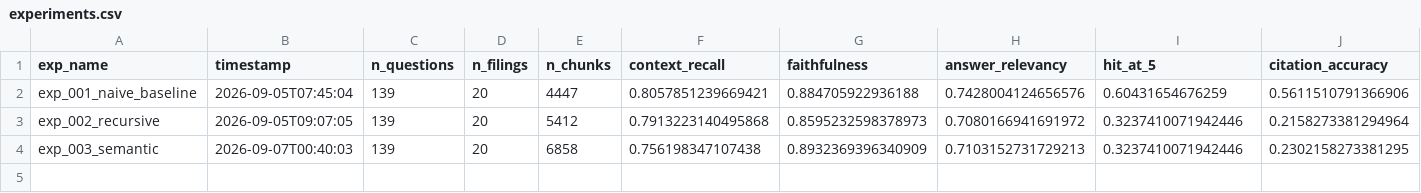
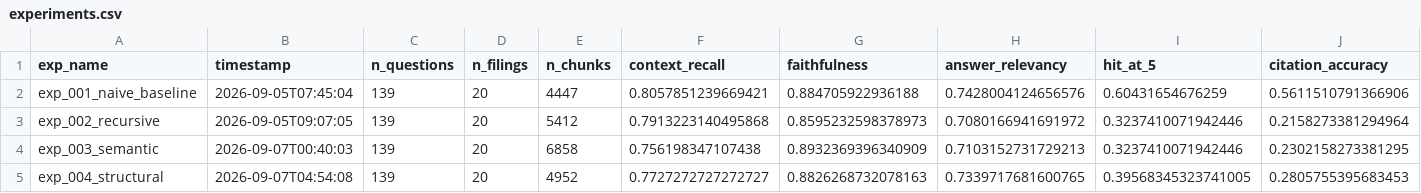
Before and after one commit to bhardwajsudhanshu/FinRAG-Institutional-Grade-Financial-Intelligence-Platform, a CSV file: results/experiments.csv, drawn as a sheet; only a part is shown; rows hold the shown columns only; the diff names each change by its address in the sheet, - before the commit and + after, or states it on an @@ line.

Commit message:
STEP_011: exp_004 full run (content 0.6906, OOS 1.000) + leaderboard refresh

```diff
--- a/results/experiments.csv
+++ b/results/experiments.csv
+row 5: exp_004_structural | 2026-09-07T04:54:08 | 139 | 20 | 4952 | 0.7727272727272727 | 0.8826268732078163 | 0.7339717681600765 | 0.39568345323741005 | 0.2805755395683453
```
Also changed, not shown: 7 other files.
